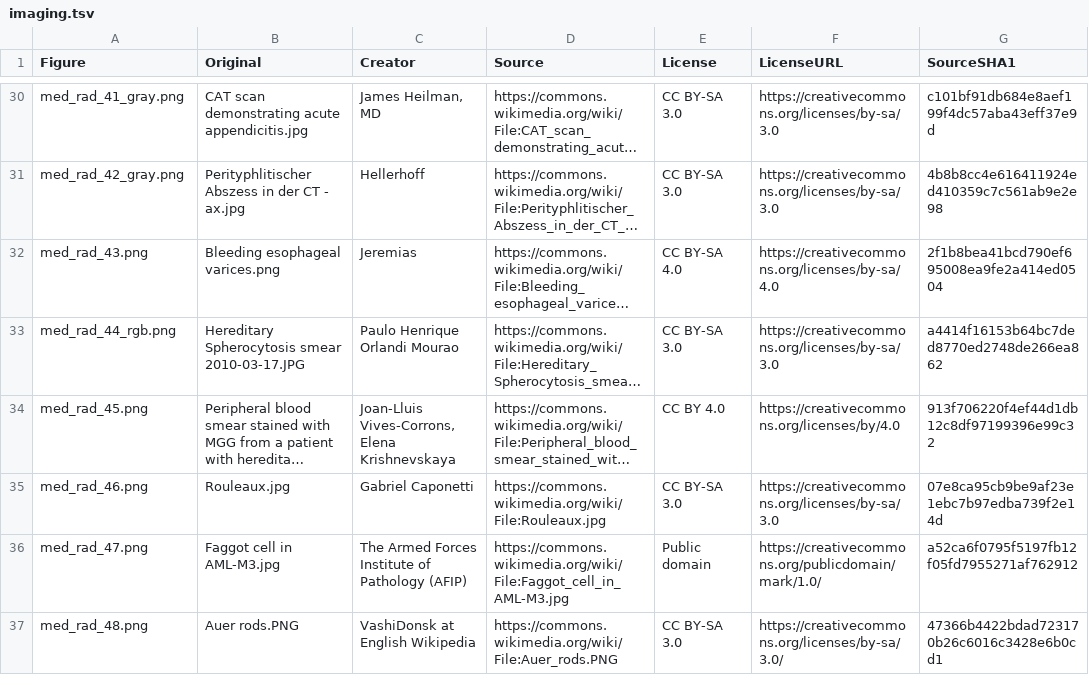
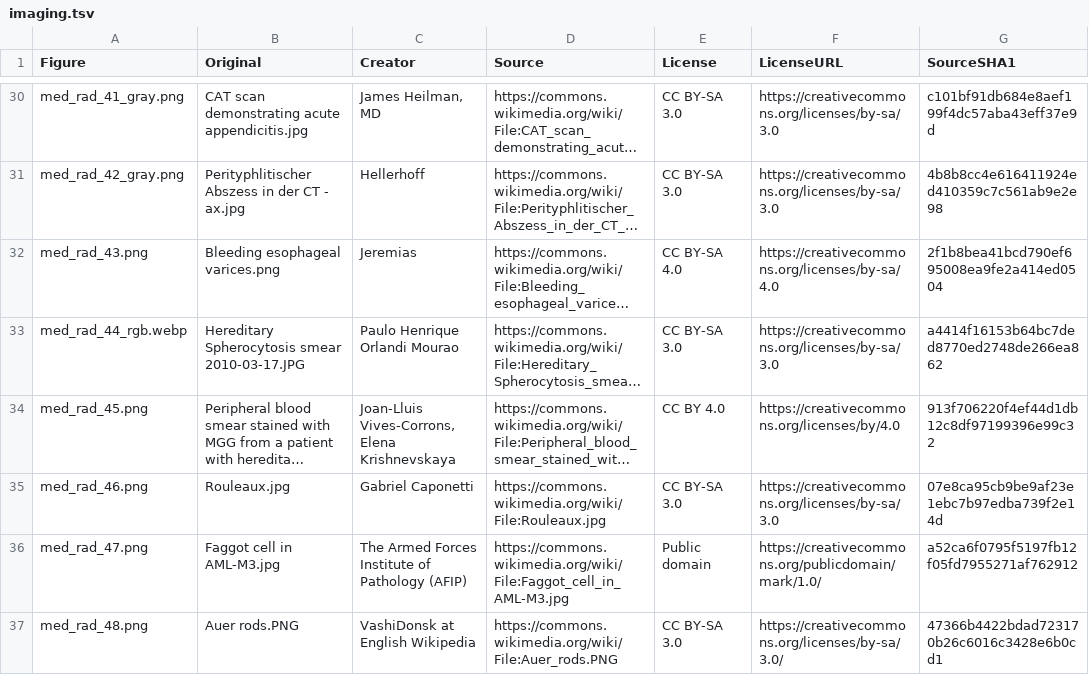
Before and after one commit to bionicles/anki, a TSV file: decks/mcat-usmle/imaging.tsv, drawn as a sheet; only a part is shown, gaps mark what is left out; long unchanged cells end in …; the diff names each change by its address in the sheet, - before the commit and + after, or states it on an @@ line.

```diff
--- a/decks/mcat-usmle/imaging.tsv
+++ b/decks/mcat-usmle/imaging.tsv
-A33 (Figure): med_rad_44_rgb.png
+A33 (Figure): med_rad_44_rgb.webp
```
Also changed, not shown: decks/mcat-usmle/step-families.tsv, 26 other files.
